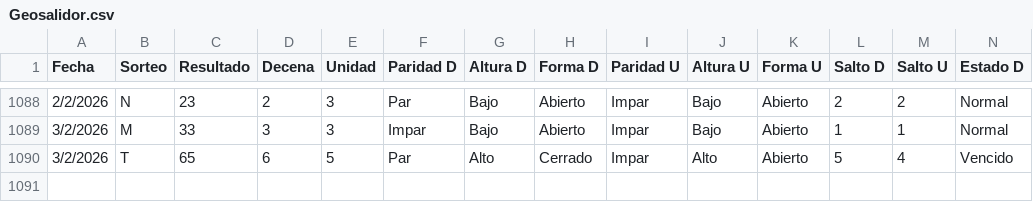
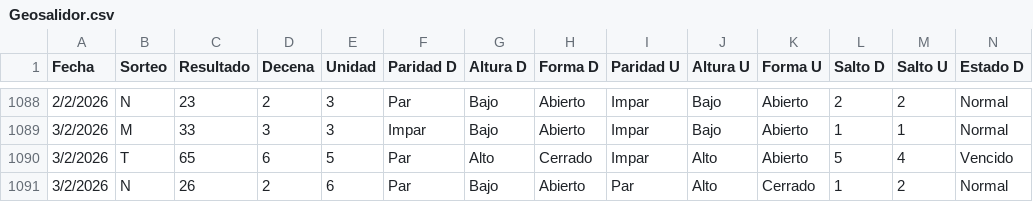
Before and after one commit to 3ln3gro735-lgtm/loteria-app, a CSV file: Geosalidor.csv, drawn as a sheet; only a part is shown, gaps mark what is left out; rows hold the shown columns only; the diff names each change by its address in the sheet, - before the commit and + after, or states it on an @@ line.

Commit message:
actualizado 3 feb n

```diff
--- a/Geosalidor.csv
+++ b/Geosalidor.csv
+row 1091: 3/2/2026 | N | 26 | 2 | 6 | Par | Bajo | Abierto | Par | Alto | Cerrado | 1 | 2 | Normal
```
